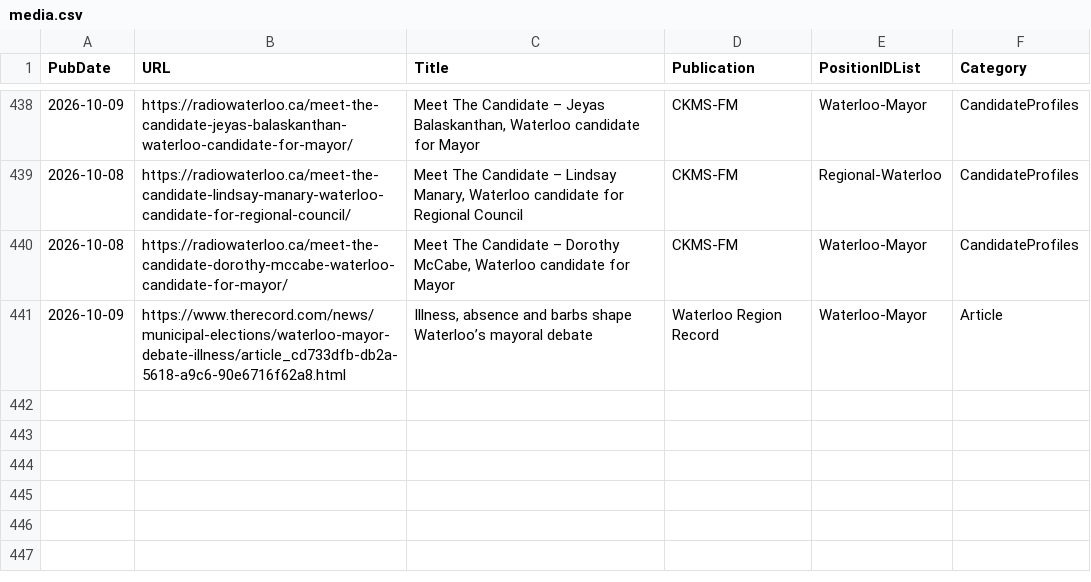
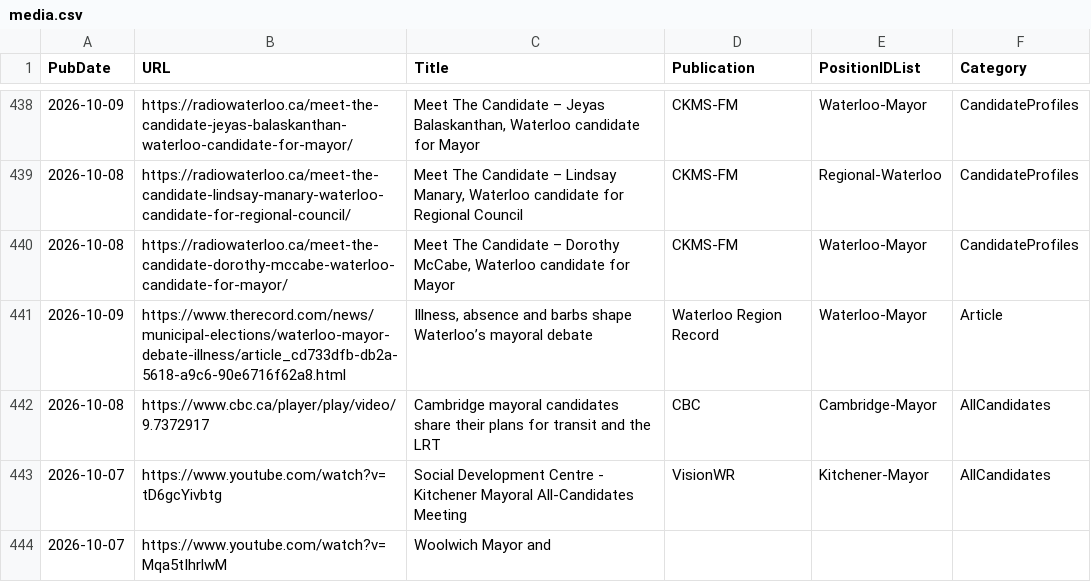
Before and after one commit to CivicTechWR/WRvotes, a CSV file: docs/_data/sync/media.csv, drawn as a sheet; only a part is shown, gaps mark what is left out.

Commit message:
Auto-commit: updated media.csv from Google Docs

```diff
--- a/docs/_data/sync/media.csv
+++ b/docs/_data/sync/media.csv
@@ -441 +441,4 @@ PubDate,URL,Title,Publication,PositionIDList,Category
 2026-10-09,https://www.therecord.com/news/municipal-elections/waterloo-mayor-debate-illness/article_cd733dfb-db2a-5618-a9c6-90e6716f62a8.html,"Illness, absence and barbs shape Waterloo’s mayoral debate ",Waterloo Region Record,Waterloo-Mayor,Article
+2026-10-08,https://www.cbc.ca/player/play/video/9.7372917,Cambridge mayoral candidates share their plans for transit and the LRT,CBC,Cambridge-Mayor,AllCandidates
+2026-10-07,https://www.youtube.com/watch?v=tD6gcYivbtg,Social Development Centre - Kitchener Mayoral All-Candidates Meeting,VisionWR,Kitchener-Mayor,AllCandidates
+2026-10-07,https://www.youtube.com/watch?v=Mqa5tIhrlwM,Woolwich Mayor and ,,,
```
